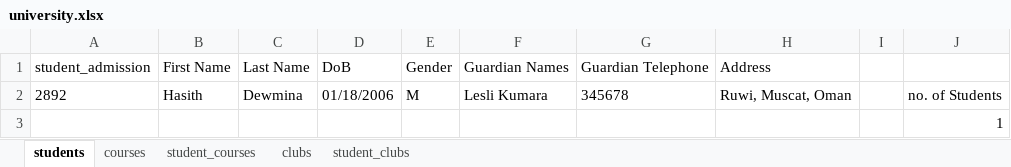
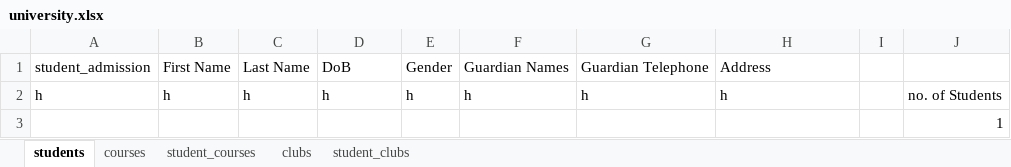
Before and after one commit to Hasith435/University-System, an Excel workbook: university.xlsx, sheet students, drawn as a sheet; values as stored, in another font and other column widths than the file's, no borders; removed rows and columns are numbered as before the commit, all else as after; the diff names each change by its address in the sheet, - before the commit and + after, or states it on an @@ line.

Commit message:
half completed the view student details

```diff
--- a/university.xlsx (sheet students)
+++ b/university.xlsx (sheet students)
-row 2: 2892 | Hasith | Dewmina | 01/18/2006 | M | Lesli Kumara | 345678 | Ruwi, Muscat, Oman |  | no. of Students
+row 2: h | h | h | h | h | h | h | h |  | no. of Students
```
Also changed, not shown: 1 other file.
